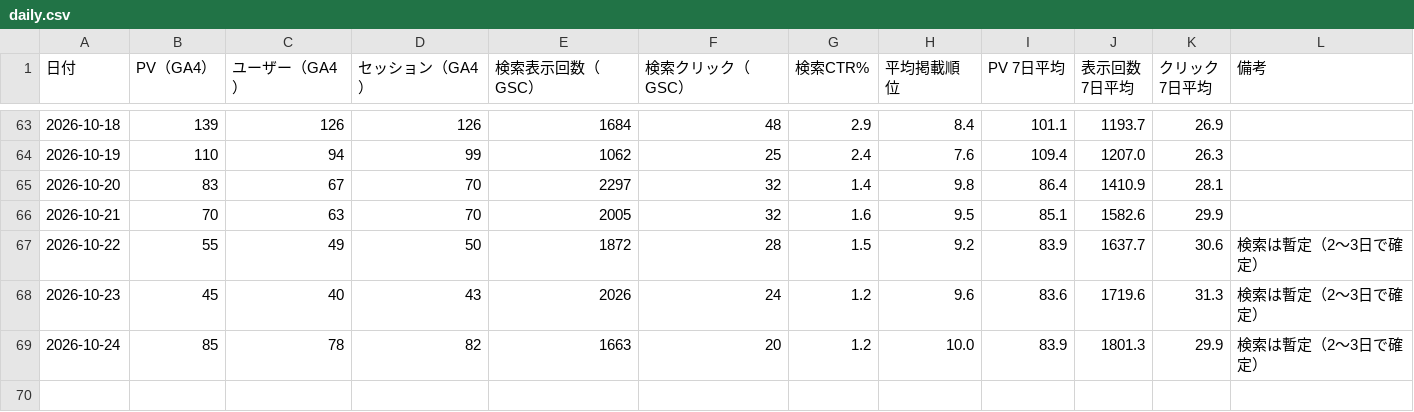
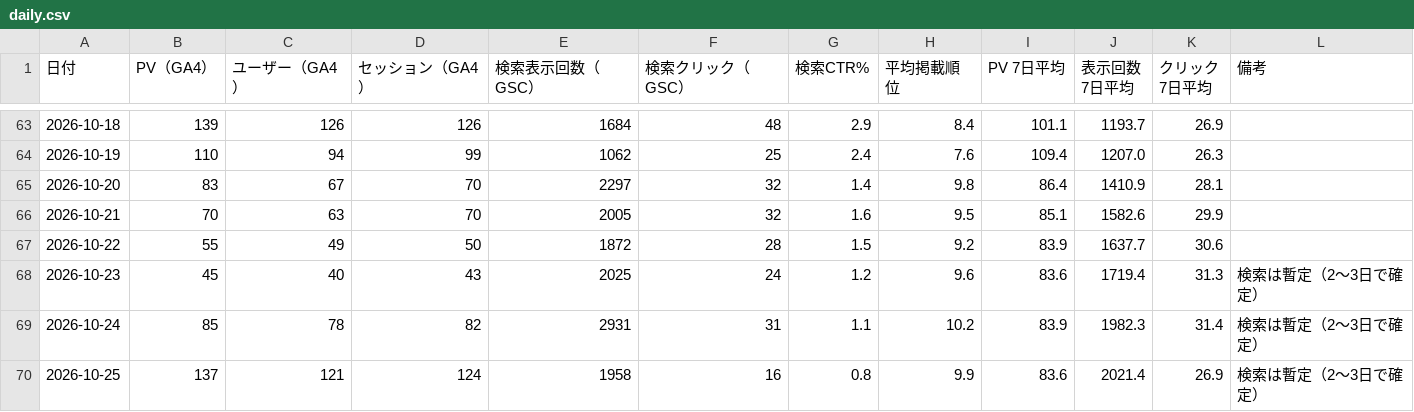
Before and after one commit to 610chris/610-sixten, a CSV file: journal_auto/analytics/data/sheets/daily.csv, drawn as a sheet; only a part is shown, gaps mark what is left out.

```diff
--- a/journal_auto/analytics/data/sheets/daily.csv
+++ b/journal_auto/analytics/data/sheets/daily.csv
@@ -66,4 +66,5 @@
 2026-10-21,70,63,70,2005,32,1.6,9.5,85.1,1582.6,29.9,
-2026-10-22,55,49,50,1872,28,1.5,9.2,83.9,1637.7,30.6,検索は暫定（2〜3日で確定）
-2026-10-23,45,40,43,2026,24,1.2,9.6,83.6,1719.6,31.3,検索は暫定（2〜3日で確定）
-2026-10-24,85,78,82,1663,20,1.2,10.0,83.9,1801.3,29.9,検索は暫定（2〜3日で確定）
+2026-10-22,55,49,50,1872,28,1.5,9.2,83.9,1637.7,30.6,
+2026-10-23,45,40,43,2025,24,1.2,9.6,83.6,1719.4,31.3,検索は暫定（2〜3日で確定）
+2026-10-24,85,78,82,2931,31,1.1,10.2,83.9,1982.3,31.4,検索は暫定（2〜3日で確定）
+2026-10-25,137,121,124,1958,16,0.8,9.9,83.6,2021.4,26.9,検索は暫定（2〜3日で確定）
```
Also changed, not shown: journal_auto/analytics/data/daily/ga4_articles_28d.csv, journal_auto/analytics/data/daily/ga4_channels_daily.csv, 13 other files.
